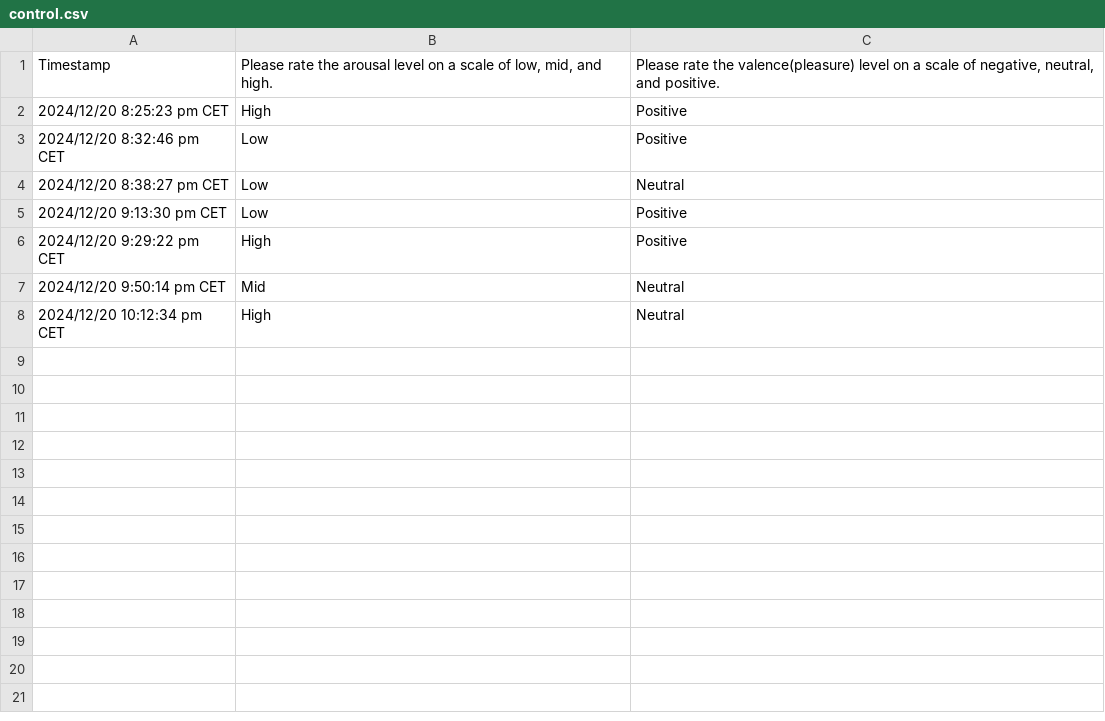
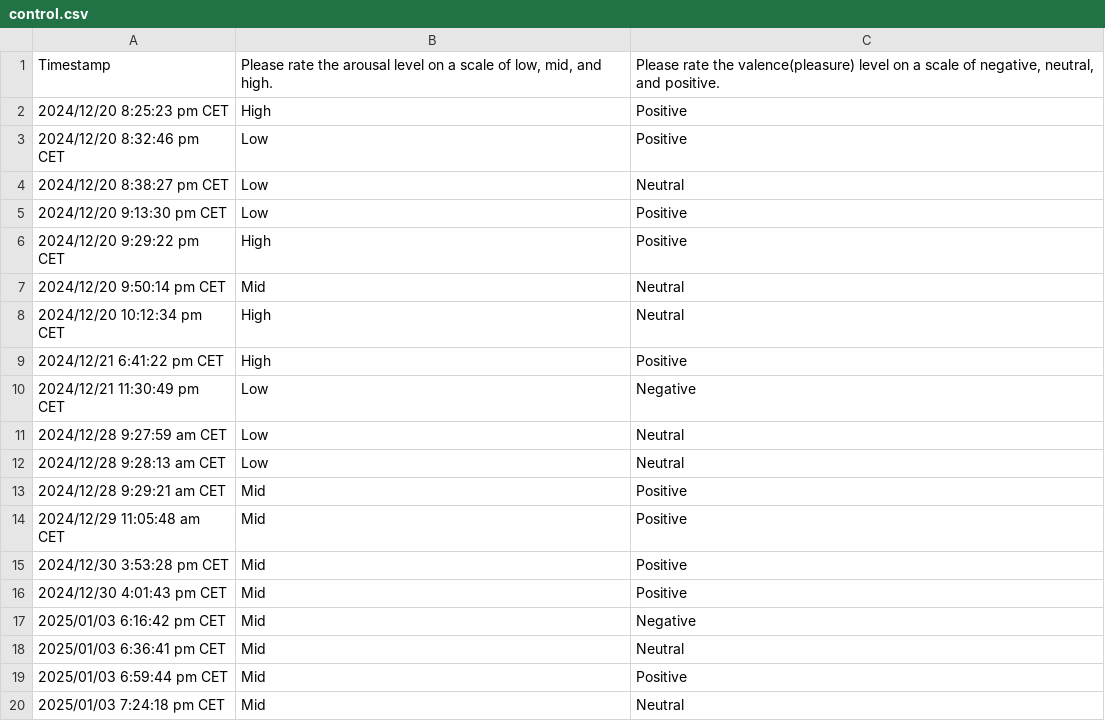
Before and after one commit to wiliam969/DD2413_Project, a CSV file: stats/data/control.csv, drawn as a sheet; the diff names each change by its address in the sheet, - before the commit and + after, or states it on an @@ line.

```diff
--- a/stats/data/control.csv
+++ b/stats/data/control.csv
+row 9: 2024/12/21 6:41:22 pm CET | High | Positive
+row 10: 2024/12/21 11:30:49 pm CET | Low | Negative
+row 11: 2024/12/28 9:27:59 am CET | Low | Neutral
+row 12: 2024/12/28 9:28:13 am CET | Low | Neutral
+row 13: 2024/12/28 9:29:21 am CET | Mid | Positive
+row 14: 2024/12/29 11:05:48 am CET | Mid | Positive
+row 15: 2024/12/30 3:53:28 pm CET | Mid | Positive
+row 16: 2024/12/30 4:01:43 pm CET | Mid | Positive
+row 17: 2025/01/03 6:16:42 pm CET | Mid | Negative
+row 18: 2025/01/03 6:36:41 pm CET | Mid | Neutral
+row 19: 2025/01/03 6:59:44 pm CET | Mid | Positive
+row 20: 2025/01/03 7:24:18 pm CET | Mid | Neutral
```
Also changed, not shown: stats/data/with_SSML.csv, 2 other files.
